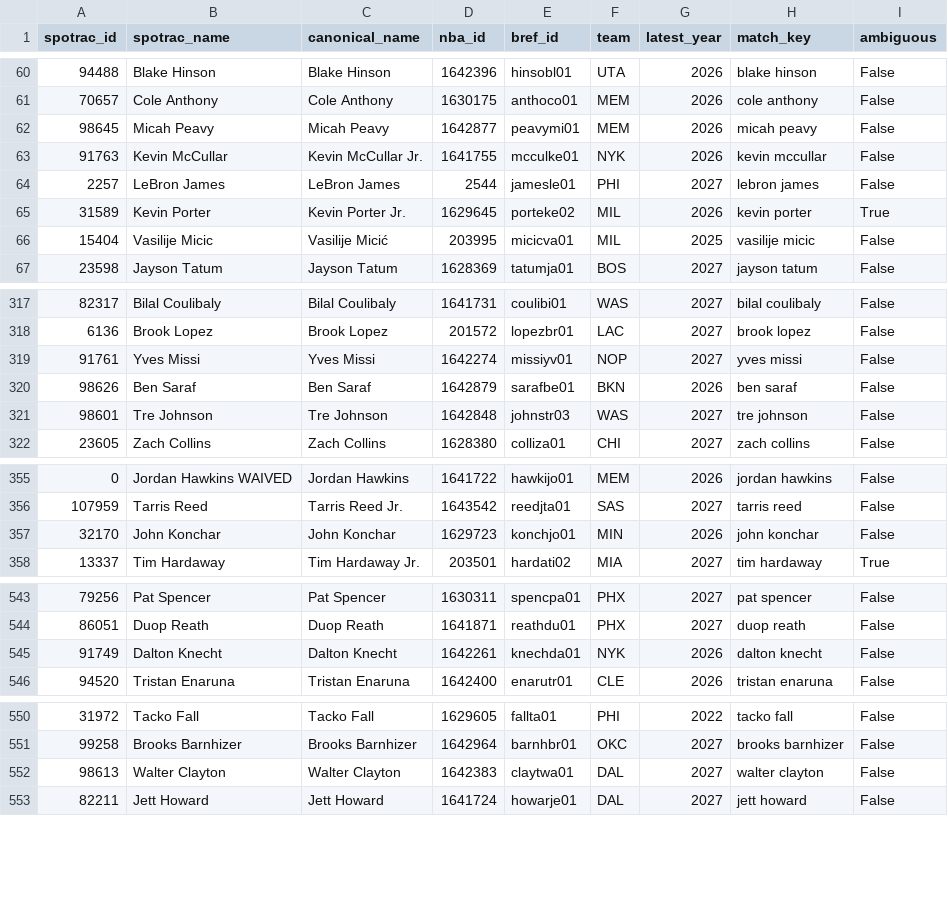
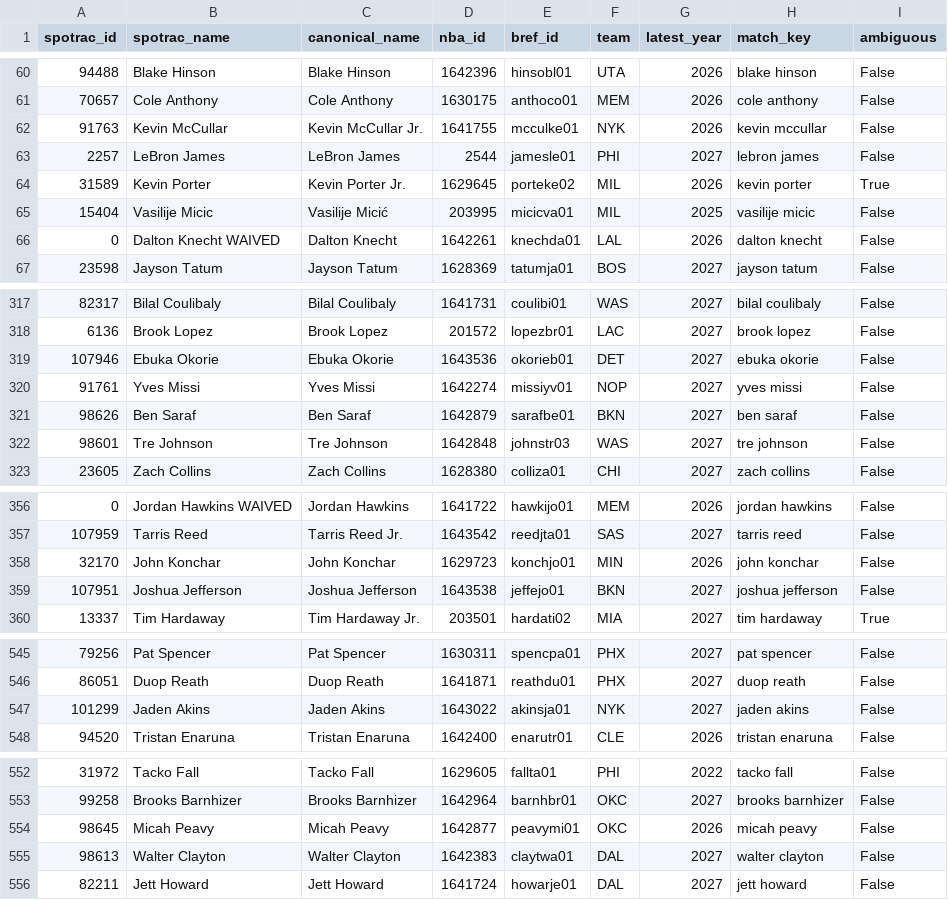
Before and after one commit to gabriel1200/site_Data, a CSV file: sal_crosswalk.csv, drawn as a sheet; only a part is shown, gaps mark what is left out; the diff covers the shown part only.

Commit message:
Refresh salary and crosswalk data for October 26

```diff
--- a/sal_crosswalk.csv
+++ b/sal_crosswalk.csv
@@ -61,3 +61,2 @@ spotrac_id,spotrac_name,canonical_name,nba_id,bref_id,team,latest_year,match_key
 70657,Cole Anthony,Cole Anthony,1630175,anthoco01,MEM,2026,cole anthony,False
-98645,Micah Peavy,Micah Peavy,1642877,peavymi01,MEM,2026,micah peavy,False
 91763,Kevin McCullar,Kevin McCullar Jr.,1641755,mcculke01,NYK,2026,kevin mccullar,False
@@ -66,2 +65,3 @@ spotrac_id,spotrac_name,canonical_name,nba_id,bref_id,team,latest_year,match_key
 15404,Vasilije Micic,Vasilije Micić,203995,micicva01,MIL,2025,vasilije micic,False
+0,Dalton Knecht WAIVED,Dalton Knecht,1642261,knechda01,LAL,2026,dalton knecht,False
 23598,Jayson Tatum,Jayson Tatum,1628369,tatumja01,BOS,2027,jayson tatum,False
@@ -318,4 +318,5 @@ spotrac_id,spotrac_name,canonical_name,nba_id,bref_id,team,latest_year,match_key
 6136,Brook Lopez,Brook Lopez,201572,lopezbr01,LAC,2027,brook lopez,False
+107946,Ebuka Okorie,Ebuka Okorie,1643536,okorieb01,DET,2027,ebuka okorie,False
 91761,Yves Missi,Yves Missi,1642274,missiyv01,NOP,2027,yves missi,False
-98626,Ben Saraf,Ben Saraf,1642879,sarafbe01,BKN,2026,ben saraf,False
+98626,Ben Saraf,Ben Saraf,1642879,sarafbe01,BKN,2027,ben saraf,False
 98601,Tre Johnson,Tre Johnson,1642848,johnstr03,WAS,2027,tre johnson,False
@@ -357,2 +358,3 @@ spotrac_id,spotrac_name,canonical_name,nba_id,bref_id,team,latest_year,match_key
 32170,John Konchar,John Konchar,1629723,konchjo01,MIN,2026,john konchar,False
+107951,Joshua Jefferson,Joshua Jefferson,1643538,jeffejo01,BKN,2027,joshua jefferson,False
 13337,Tim Hardaway,Tim Hardaway Jr.,203501,hardati02,MIA,2027,tim hardaway,True
@@ -544,3 +546,3 @@ spotrac_id,spotrac_name,canonical_name,nba_id,bref_id,team,latest_year,match_key
 86051,Duop Reath,Duop Reath,1641871,reathdu01,PHX,2027,duop reath,False
-91749,Dalton Knecht,Dalton Knecht,1642261,knechda01,NYK,2026,dalton knecht,False
+101299,Jaden Akins,Jaden Akins,1643022,akinsja01,NYK,2027,jaden akins,False
 94520,Tristan Enaruna,Tristan Enaruna,1642400,enarutr01,CLE,2026,tristan enaruna,False
@@ -551,2 +553,3 @@ spotrac_id,spotrac_name,canonical_name,nba_id,bref_id,team,latest_year,match_key
 99258,Brooks Barnhizer,Brooks Barnhizer,1642964,barnhbr01,OKC,2027,brooks barnhizer,False
+98645,Micah Peavy,Micah Peavy,1642877,peavymi01,OKC,2026,micah peavy,False
 98613,Walter Clayton,Walter Clayton,1642383,claytwa01,DAL,2027,walter clayton,False
```
Also changed, not shown: 10 edited cells elsewhere in this file, figures/crosswalk_unmatched.csv, figures/manual_ids_template.csv, 5 other files.
